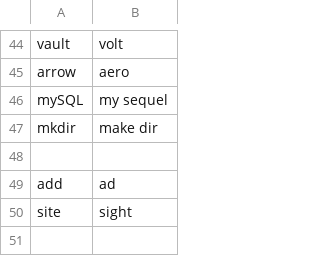
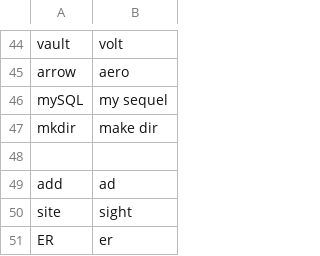
Before and after one commit to thetomcraig/community, a CSV file: settings/words_to_replace.csv, drawn as a sheet; only a part is shown, gaps mark what is left out; the diff names each change by its address in the sheet, - before the commit and + after, or states it on an @@ line.

Commit message:
add er->ER

```diff
--- a/settings/words_to_replace.csv
+++ b/settings/words_to_replace.csv
+row 51: ER | er
```
